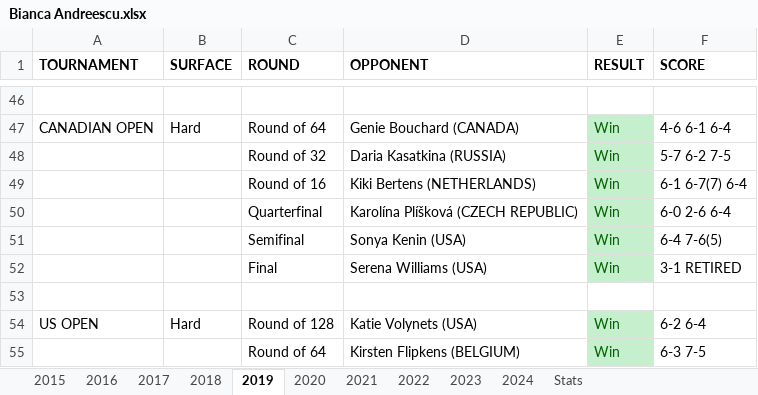
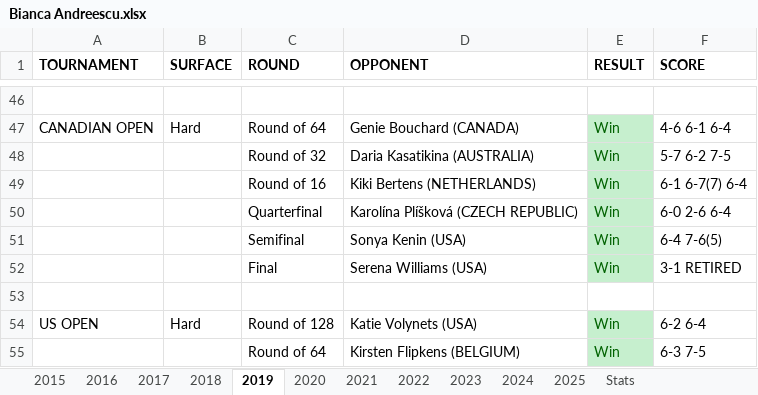
Before and after one commit to soumyavajjhala/soumyavajjhala.github.io, an Excel workbook: Tennis/WTA Tour/Bianca Andreescu.xlsx, sheet 2019, drawn as a sheet; only a part is shown, gaps mark what is left out; values as stored, in another font and other column widths than the file's, no borders; the diff names each change by its address in the sheet, - before the commit and + after, or states it on an @@ line.

```diff
--- a/Tennis/WTA Tour/Bianca Andreescu.xlsx (sheet 2019)
+++ b/Tennis/WTA Tour/Bianca Andreescu.xlsx (sheet 2019)
+sheet tab: 2025
-D48 (OPPONENT): Daria Kasatkina (RUSSIA)
+D48 (OPPONENT): Daria Kasatikina (AUSTRALIA)
```
Also changed, not shown: sheet Stats, sheet 2022, Tennis/ATP Tour/Marin Čilić.xlsx, Tennis/WTA Tour/Angelique Kerber.xlsx, 35 other files.
